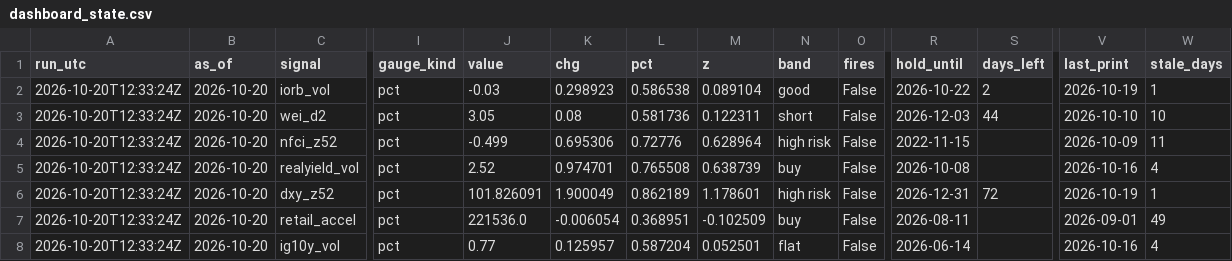
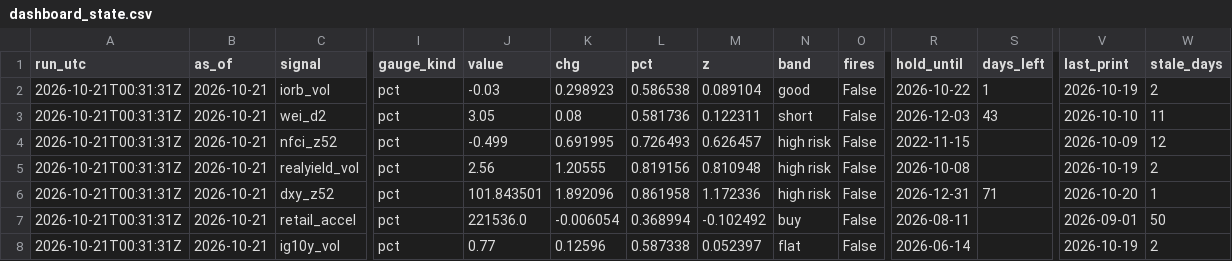
Before and after one commit to 3Jack1/btc-credit-dashboard, a CSV file: dashboard_state.csv, drawn as a sheet; only a part is shown, gaps mark what is left out; the diff covers the shown part only; the diff names each change by its address in the sheet, - before the commit and + after, or states it on an @@ line.

Commit message:
Dashboard 2026-10-21

```diff
--- a/dashboard_state.csv
+++ b/dashboard_state.csv
-A2:A8 (run_utc): 2026-10-20T12:33:24Z
+A2:A8 (run_utc): 2026-10-21T00:31:31Z
-B2:B8 (as_of): 2026-10-20
+B2:B8 (as_of): 2026-10-21
-S2 (days_left): 2
+S2 (days_left): 1
-W2 (stale_days): 1
+W2 (stale_days): 2
-S3 (days_left): 44
+S3 (days_left): 43
-W3 (stale_days): 10
+W3 (stale_days): 11
-K4 (chg): 0.695306
+K4 (chg): 0.691995
-L4 (pct): 0.72776
+L4 (pct): 0.726493
-M4 (z): 0.628964
+M4 (z): 0.626457
-W4 (stale_days): 11
+W4 (stale_days): 12
-J5 (value): 2.52
+J5 (value): 2.56
-K5 (chg): 0.974701
+K5 (chg): 1.20555
-L5 (pct): 0.765508
+L5 (pct): 0.819156
-M5 (z): 0.638739
+M5 (z): 0.810948
-N5 (band): buy
+N5 (band): high risk
-V5 (last_print): 2026-10-16
+V5 (last_print): 2026-10-19
-W5 (stale_days): 4
+W5 (stale_days): 2
-J6 (value): 101.826091
+J6 (value): 101.843501
-K6 (chg): 1.900049
+K6 (chg): 1.892096
-L6 (pct): 0.862189
+L6 (pct): 0.861958
-M6 (z): 1.178601
+M6 (z): 1.172336
-S6 (days_left): 72
+S6 (days_left): 71
-V6 (last_print): 2026-10-19
+V6 (last_print): 2026-10-20
-L7 (pct): 0.368951
+L7 (pct): 0.368994
-M7 (z): -0.102509
+M7 (z): -0.102492
-W7 (stale_days): 49
+W7 (stale_days): 50
-K8 (chg): 0.125957
+K8 (chg): 0.12596
-L8 (pct): 0.587204
+L8 (pct): 0.587338
-M8 (z): 0.052501
+M8 (z): 0.052397
-V8 (last_print): 2026-10-16
+V8 (last_print): 2026-10-19
-W8 (stale_days): 4
+W8 (stale_days): 2
```
Also changed, not shown: 138 edited cells elsewhere in this file, 1 other file.
